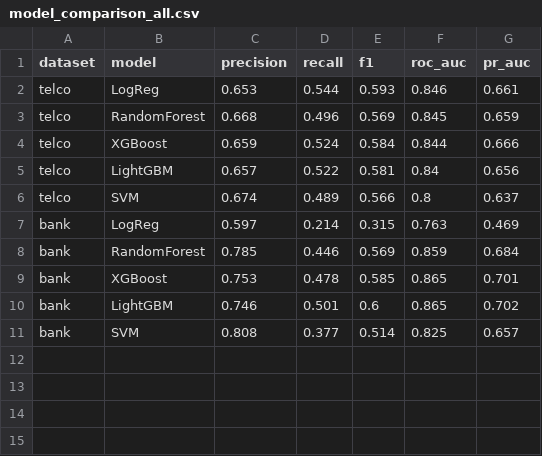
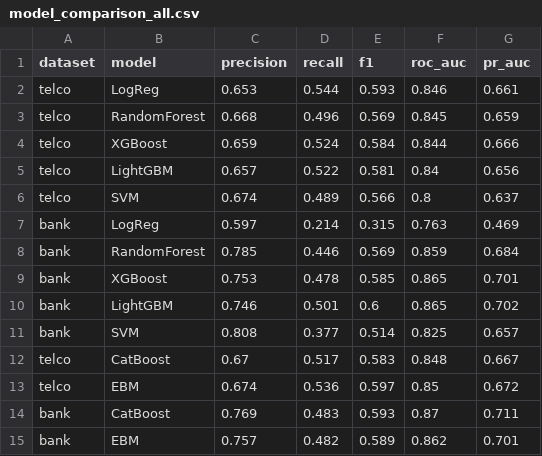
Before and after one commit to sakethasakhamuri/churn-project, a CSV file: results/model_comparison_all.csv, drawn as a sheet.

Commit message:
CatBoost and EBM Model comparison

```diff
--- a/results/model_comparison_all.csv
+++ b/results/model_comparison_all.csv
@@ -11 +11,5 @@ bank,LightGBM,0.746,0.501,0.6,0.865,0.702
 bank,SVM,0.808,0.377,0.514,0.825,0.657
+telco,CatBoost,0.67,0.517,0.583,0.848,0.667
+telco,EBM,0.674,0.536,0.597,0.85,0.672
+bank,CatBoost,0.769,0.483,0.593,0.87,0.711
+bank,EBM,0.757,0.482,0.589,0.862,0.701
```
Also changed, not shown: 14 other files.
